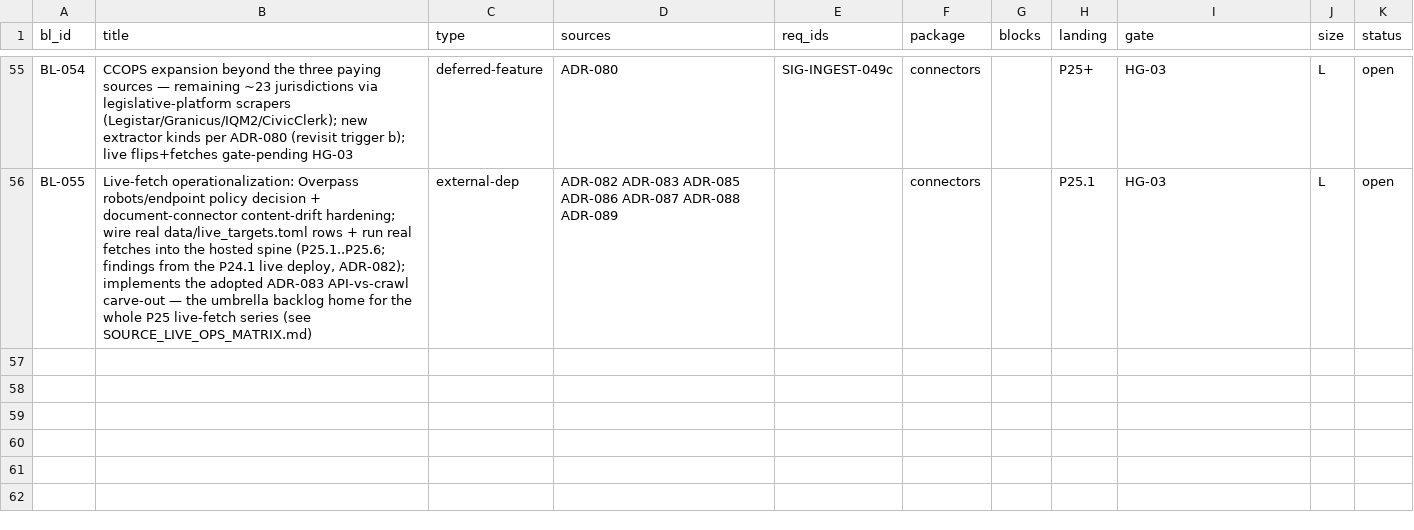
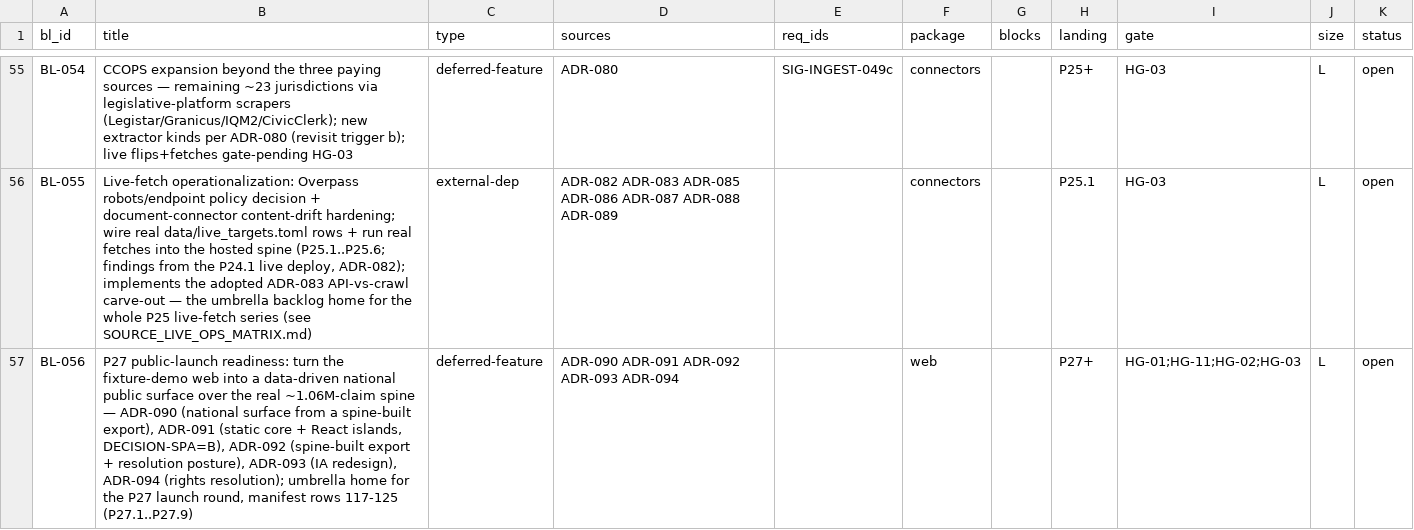
Before and after one commit to SteveVitali/Eleutheria, a CSV file: docs/build/BACKLOG.csv, drawn as a sheet; only a part is shown, gaps mark what is left out.

Commit message:
docs(build): seed P27 public-launch round (rows 117-125, ADR-090..094)
Turn the fixture-demo web into a data-driven national public surface over
the real ~1.06M-claim hosted spine (grounded by a live read-only audit:
210 sources, 75,479 geolocated sites, ~76% publishable / ~24% UNDETERMINED,
modeling tables empty).

- 9 ticket contracts P27.1..P27.9 (audit -> rights -> data-shaping ->
  export -> wire -> IA -> polish -> deploy/public -> islands) + the
  P27_LAUNCH_READINESS_PLAN report.
- ADR-090 (national surface), ADR-091 (static core + React islands,
  DECISION-SPA=B), ADR-092 (spine-built export + resolution posture),
  ADR-093 (IA redesign), ADR-094 (rights resolution) -> Appendix F ->
  BUILD.sh; also restores the ADR-089 row the P26.19 closeout omitted.
- manifest rows 117-125 + Round-5 records; LEDGER nextTicket=P27.1,
  round=5, chainTip=devin/p27-launch-planning; BL-056 (theme T4) homes the
  five ADRs; D-P27-SPEC-1 defers the requirement-id spec_src fold-backs to
  each implementing ticket per SIG-ENG-039.

No product code, no gate ticked, no source flip, no spine write. Validators
green: check_spec_src (671 ids, 93 ADRs, byte-identical), check_backlog
(93/93 ADRs, 19/19 deferral homes), check_backlog_md, check-build-memory,
test_policy_adrs (95).

```diff
--- a/docs/build/BACKLOG.csv
+++ b/docs/build/BACKLOG.csv
@@ -56 +56,2 @@ BL-054,"CCOPS expansion beyond the three paying sources — remaining ~23 jurisd
 BL-055,"Live-fetch operationalization: Overpass robots/endpoint policy decision + document-connector content-drift hardening; wire real data/live_targets.toml rows + run real fetches into the hosted spine (P25.1..P25.6; findings from the P24.1 live deploy, ADR-082); implements the adopted ADR-083 API-vs-crawl carve-out — the umbrella backlog home for the whole P25 live-fetch series (see SOURCE_LIVE_OPS_MATRIX.md)",external-dep,ADR-082 ADR-083 ADR-085 ADR-086 ADR-087 ADR-088 ADR-089,,connectors,,P25.1,HG-03,L,open
+BL-056,"P27 public-launch readiness: turn the fixture-demo web into a data-driven national public surface over the real ~1.06M-claim spine — ADR-090 (national surface from a spine-built export), ADR-091 (static core + React islands, DECISION-SPA=B), ADR-092 (spine-built export + resolution posture), ADR-093 (IA redesign), ADR-094 (rights resolution); umbrella home for the P27 launch round, manifest rows 117-125 (P27.1..P27.9)",deferred-feature,ADR-090 ADR-091 ADR-092 ADR-093 ADR-094,,web,,P27+,HG-01;HG-11;HG-02;HG-03,L,open
```
Also changed, not shown: 23 other files.
